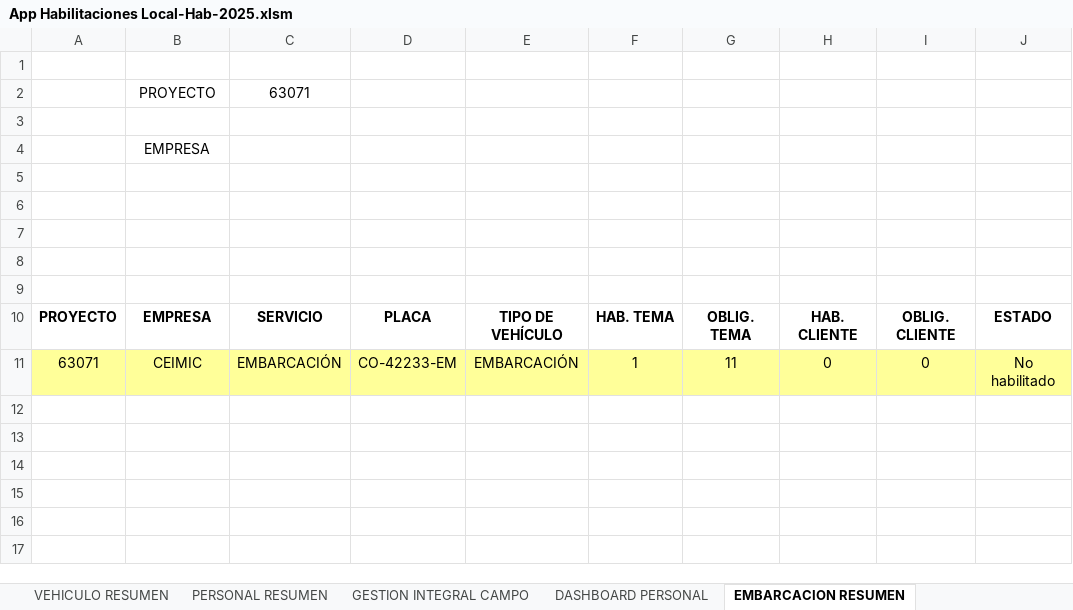
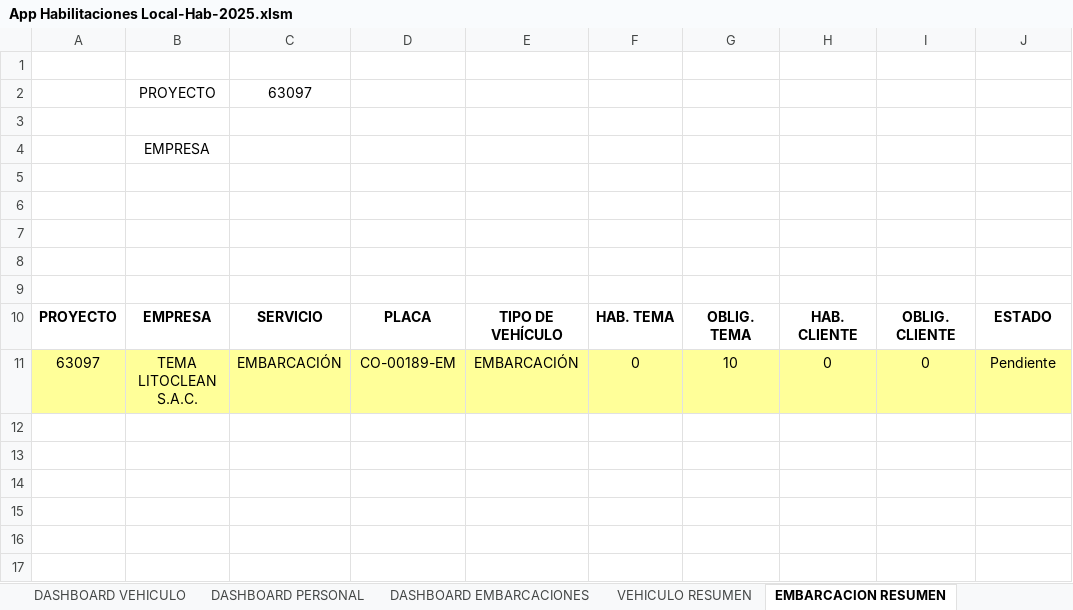
Before and after one commit to lhoyos66/Habilitaciones, an Excel workbook: App Habilitaciones Local-Hab-2025.xlsm, sheet EMBARCACION RESUMEN, drawn as a sheet; only a part is shown; values as stored, in another font and other column widths than the file's, no borders; charts and pictures and table styles not drawn; the diff names each change by its address in the sheet, - before the commit and + after, or states it on an @@ line.

```diff
--- a/App Habilitaciones Local-Hab-2025.xlsm (sheet EMBARCACION RESUMEN)
+++ b/App Habilitaciones Local-Hab-2025.xlsm (sheet EMBARCACION RESUMEN)
@@ sheet tab order changed: DASHBOARD VEHICULO | DASHBOARD PERSONAL | DASHBOARD EMBARCACIONES | VEHICULO RESUMEN | EMBARCACION RESUMEN @@
-C2: 63071
+C2: 63097
-A11: 63071
+A11: 63097
-B11: CEIMIC
+B11: TEMA LITOCLEAN S.A.C.
-D11: CO-42233-EM
+D11: CO-00189-EM
-F11: 1
+F11: 0
-G11: 11
+G11: 10
-J11: No habilitado
+J11: Pendiente
```
Also changed, not shown: sheet PERSONAL, sheet DASHBOARD PERSONAL, sheet GESTION INTEGRAL CAMPO, sheet MASTER PERSONAL, sheet PERSONAL RESUMEN, sheet DASHBOARD VEHICULO, 12 more sheets, other sheet tabs, hidden cells, 17 other files.
